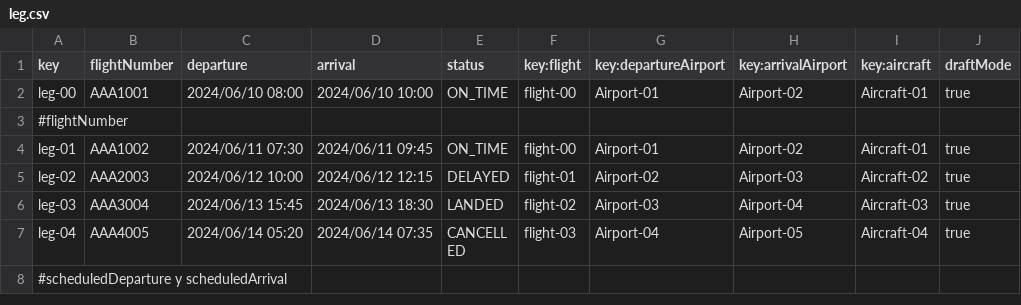
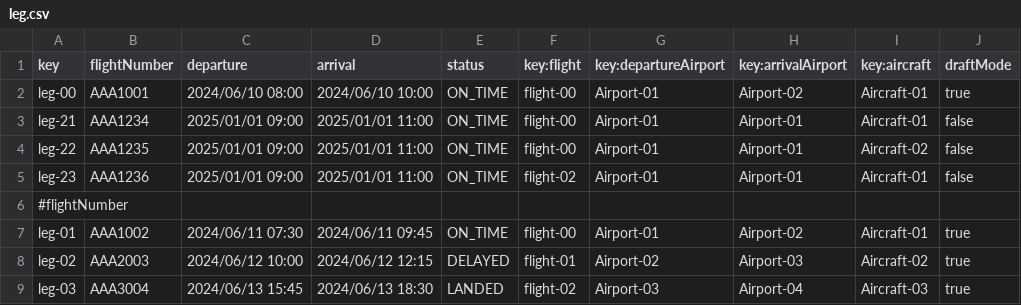
Before and after one commit to DP2-C1-049/D04, a CSV file: src/main/resources/WEB-INF/data/sample/leg.csv, drawn as a sheet; only a part is shown; the shorter side is filled out with more unchanged rows.

```diff
--- a/src/main/resources/WEB-INF/data/sample/leg.csv
+++ b/src/main/resources/WEB-INF/data/sample/leg.csv
@@ -2,2 +2,5 @@ key,flightNumber,departure,arrival,status,key:flight,key:departureAirport,key:ar
 leg-00,AAA1001,2024/06/10 08:00,2024/06/10 10:00,ON_TIME,flight-00,Airport-01,Airport-02,Aircraft-01,true
+leg-21,AAA1234,2025/01/01 09:00,2025/01/01 11:00,ON_TIME,flight-00,Airport-01,Airport-01,Aircraft-01,false
+leg-22,AAA1235,2025/01/01 09:00,2025/01/01 11:00,ON_TIME,flight-00,Airport-01,Airport-01,Aircraft-02,false
+leg-23,AAA1236,2025/01/01 09:00,2025/01/01 11:00,ON_TIME,flight-02,Airport-01,Airport-01,Aircraft-01,false
 #flightNumber
```
Also changed, not shown: src/main/resources/WEB-INF/data/sample/flightAssignment.csv.
